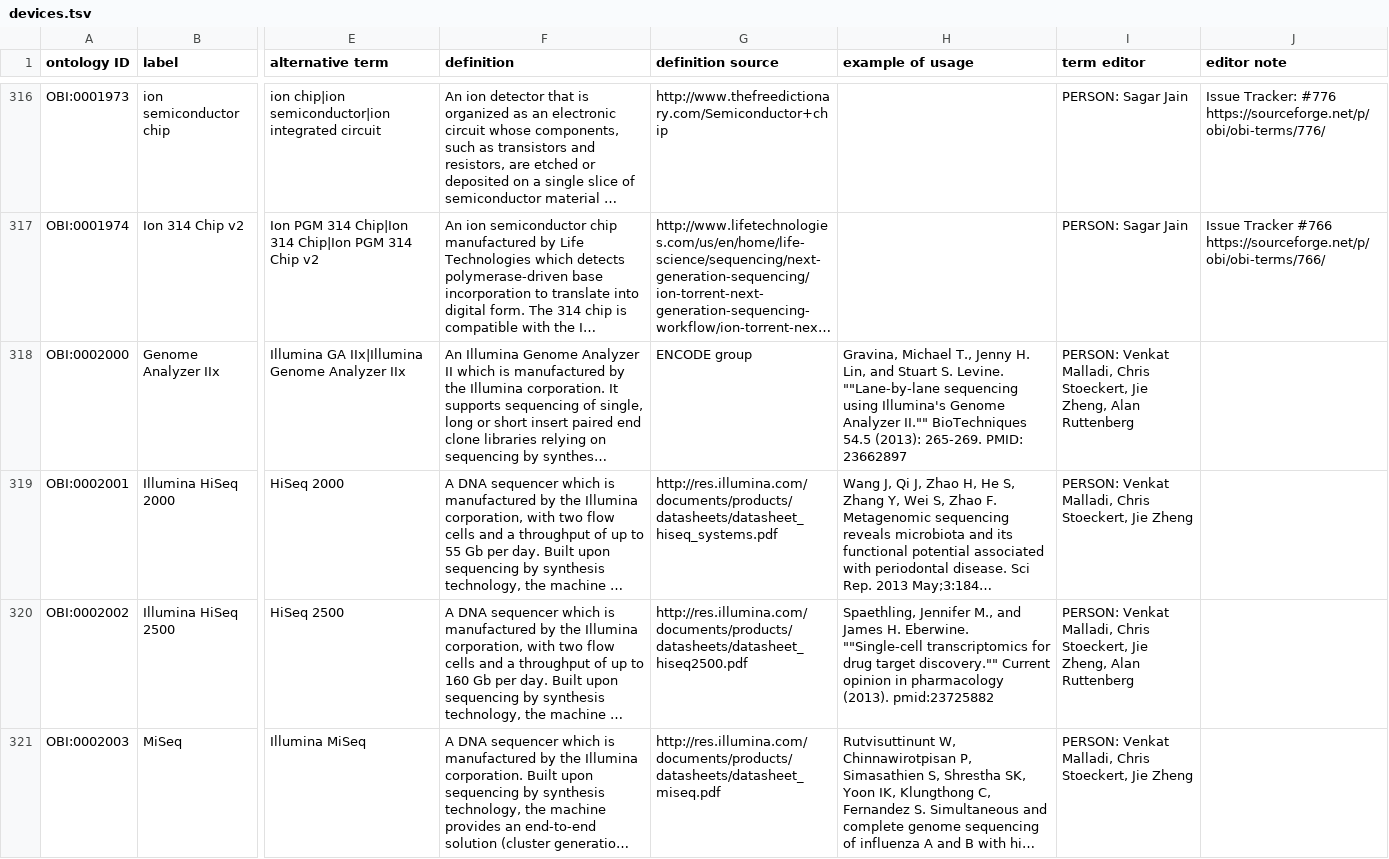
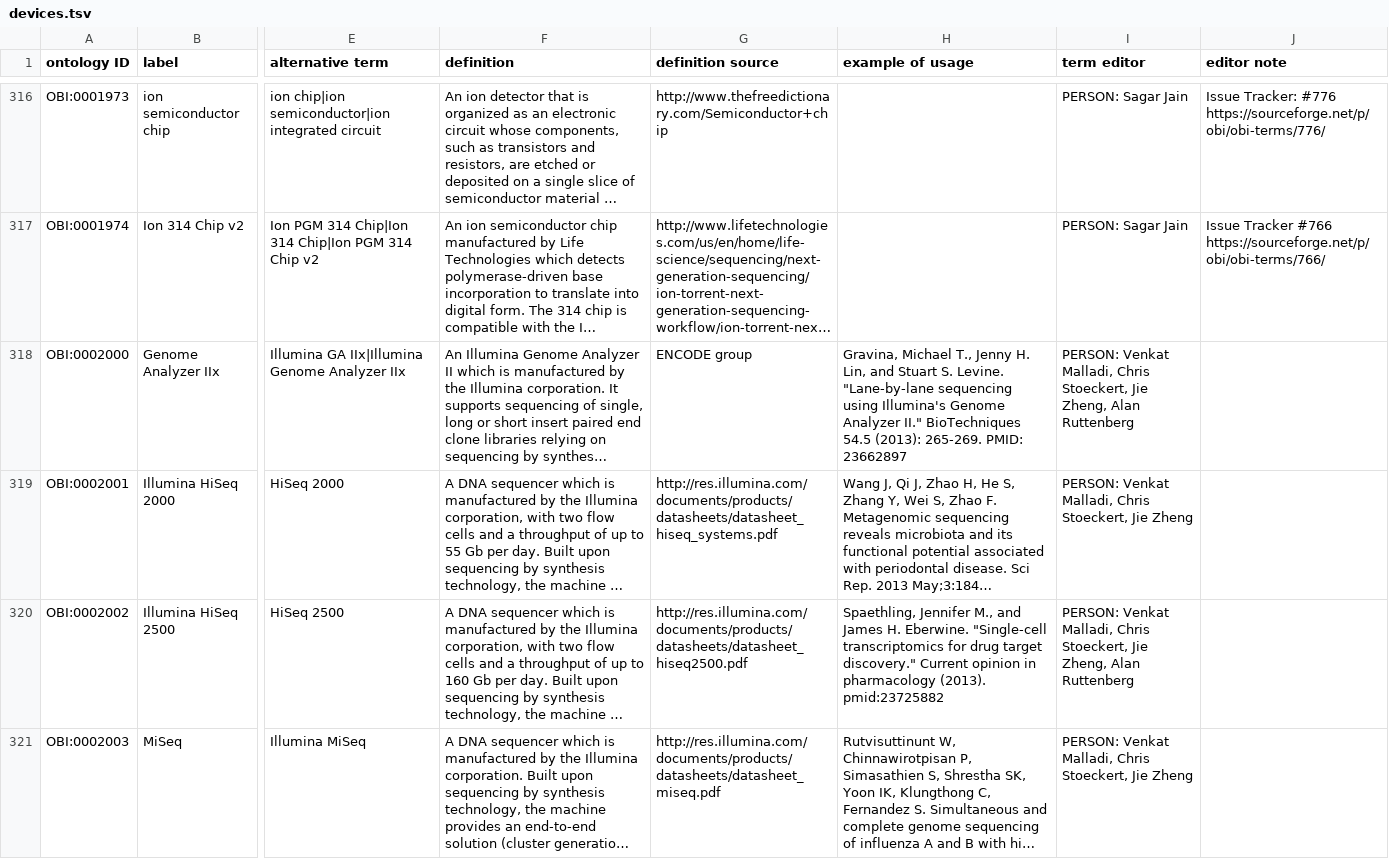
Before and after one commit to obi-ontology/obi, a TSV file: src/ontology/templates/devices.tsv, drawn as a sheet; only a part is shown, gaps mark what is left out; long unchanged cells end in …; the diff covers the shown part only; the diff names each change by its address in the sheet, - before the commit and + after, or states it on an @@ line.

```diff
--- a/src/ontology/templates/devices.tsv
+++ b/src/ontology/templates/devices.tsv
-H318 (example of usage): …S. Levine. ""Lane-by-lane sequencing using Illumina's Genome Analyzer II."" BioTechniques 54.5…
+H318 (example of usage): …S. Levine. "Lane-by-lane sequencing using Illumina's Genome Analyzer II." BioTechniques 54.5…
-H320 (example of usage): …H. Eberwine. ""Single-cell transcriptomics for drug target discovery."" Current opinion…
+H320 (example of usage): …H. Eberwine. "Single-cell transcriptomics for drug target discovery." Current opinion…
```
Also changed, not shown: 5 added rows and 14 edited cells elsewhere in this file.
